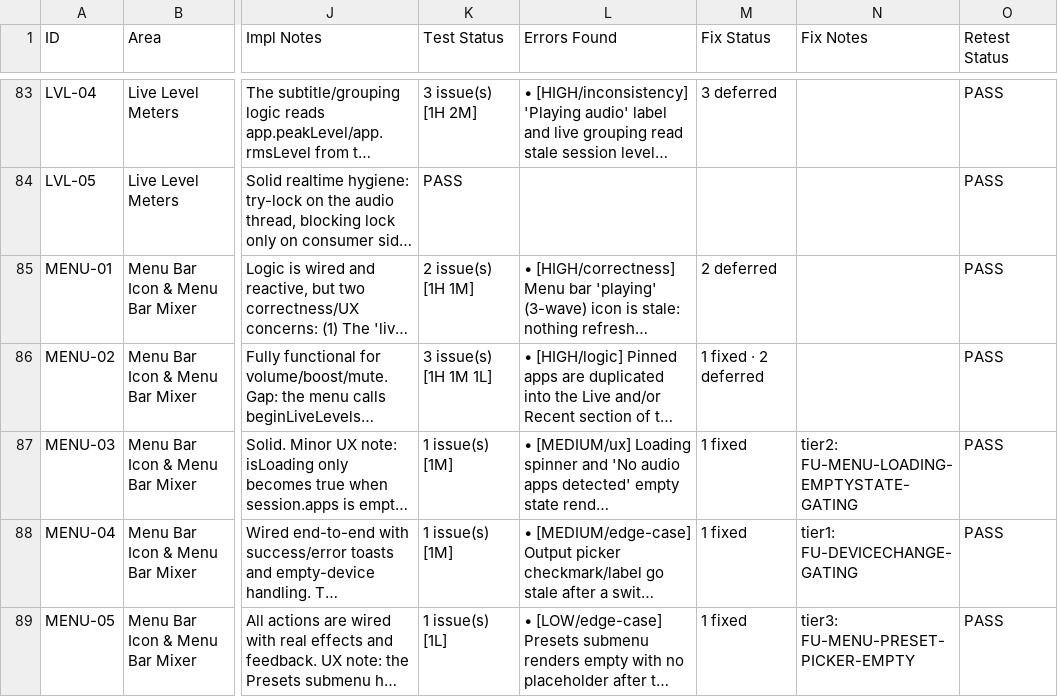
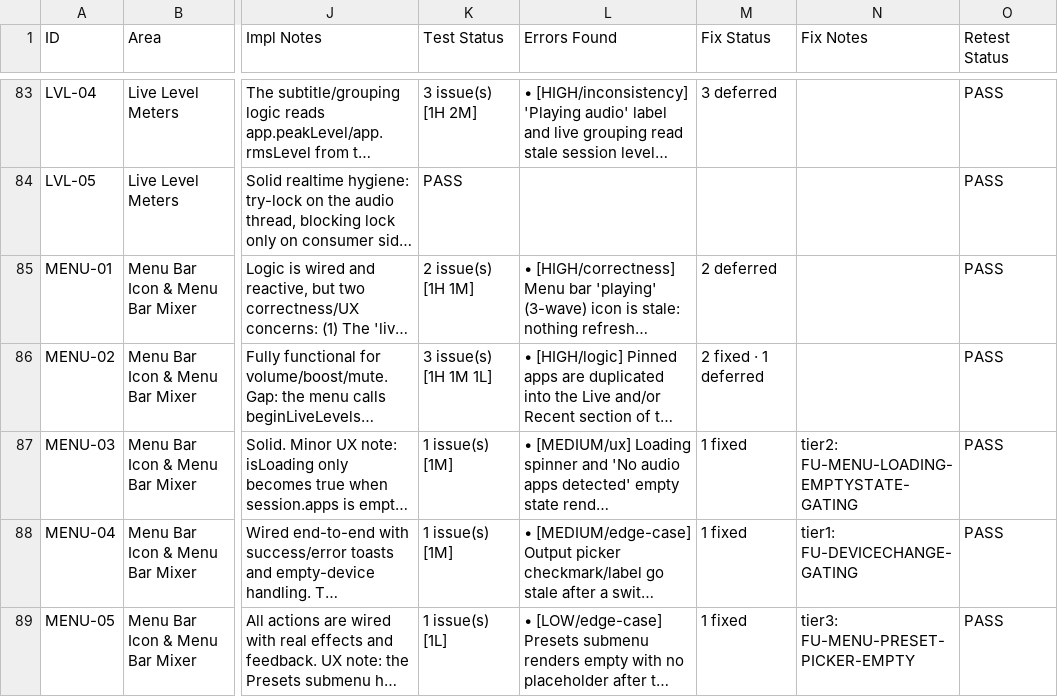
Before and after one commit to JonathanRReed/Waves, a CSV file: FEATURE_STATUS.csv, drawn as a sheet; only a part is shown, gaps mark what is left out; long unchanged cells end in …; the diff covers the shown part only; the diff names each change by its address in the sheet, - before the commit and + after, or states it on an @@ line.

```diff
--- a/FEATURE_STATUS.csv
+++ b/FEATURE_STATUS.csv
-M86 (Fix Status): 1 fixed · 2 deferred
+M86 (Fix Status): 2 fixed · 1 deferred
```
Also changed, not shown: 12 edited cells elsewhere in this file, 8 other files.
